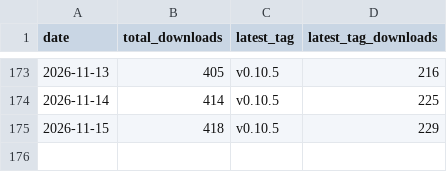
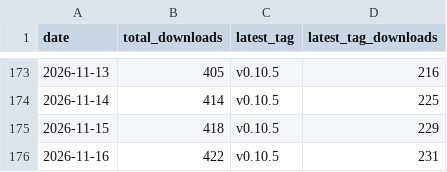
Before and after one commit to ayu5h-raj/quickcsv, a CSV file: traffic/downloads.csv, drawn as a sheet; only a part is shown, gaps mark what is left out.

```diff
--- a/traffic/downloads.csv
+++ b/traffic/downloads.csv
@@ -175 +175,2 @@ date,total_downloads,latest_tag,latest_tag_downloads
 2026-11-15,418,v0.10.5,229
+2026-11-16,422,v0.10.5,231
```
